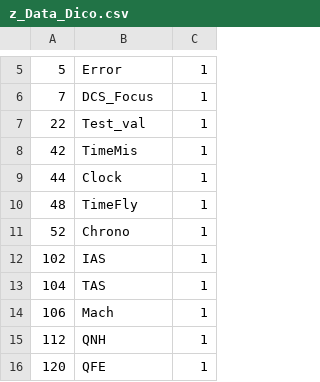
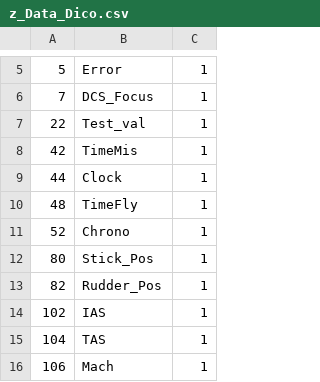
Before and after one commit to 3rd-KaTZe/KaTZ-Link_Data_Dico, a CSV file: z_Data_Dico.csv, drawn as a sheet; only a part is shown, gaps mark what is left out; the shorter side is filled out with more unchanged rows; the diff names each change by its address in the sheet, - before the commit and + after, or states it on an @@ line.

Commit message:
DC implementation

```diff
--- a/z_Data_Dico.csv
+++ b/z_Data_Dico.csv
+row 12: 80 | Stick_Pos | 1
+row 13: 82 | Rudder_Pos | 1
```
